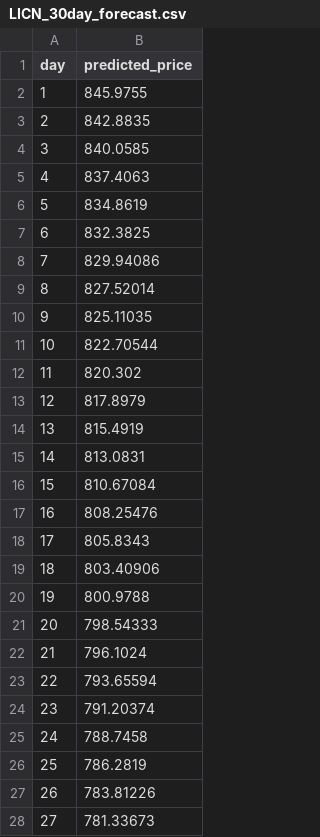
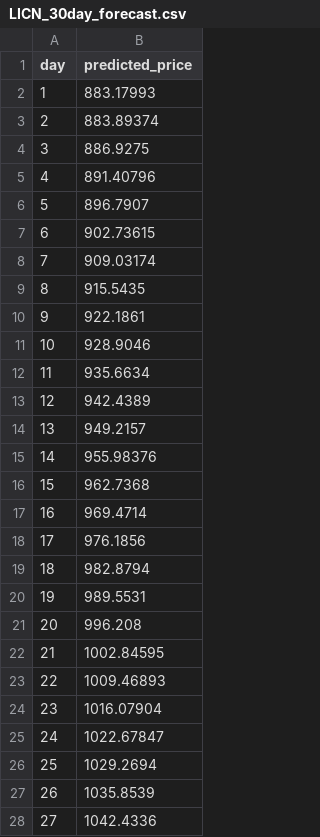
Before and after one commit to samikshya-aw/Stock-Price-Prediction, a CSV file: models/LICN_30day_forecast.csv, drawn as a sheet; only a part is shown; the diff covers the shown part only.

```diff
--- a/models/LICN_30day_forecast.csv
+++ b/models/LICN_30day_forecast.csv
@@ -1,28 +1,28 @@
 day,predicted_price
-1,845.9755
-2,842.8835
-3,840.0585
-4,837.4063
-5,834.8619
-6,832.3825
-7,829.94086
-8,827.52014
-9,825.11035
-10,822.70544
-11,820.302
-12,817.8979
-13,815.4919
-14,813.0831
-15,810.67084
-16,808.25476
-17,805.8343
-18,803.40906
-19,800.9788
-20,798.54333
-21,796.1024
-22,793.65594
-23,791.20374
-24,788.7458
-25,786.2819
-26,783.81226
-27,781.33673
+1,883.17993
+2,883.89374
+3,886.9275
+4,891.40796
+5,896.7907
+6,902.73615
+7,909.03174
+8,915.5435
+9,922.1861
+10,928.9046
+11,935.6634
+12,942.4389
+13,949.2157
+14,955.98376
+15,962.7368
+16,969.4714
+17,976.1856
+18,982.8794
+19,989.5531
+20,996.208
+21,1002.84595
+22,1009.46893
+23,1016.07904
+24,1022.67847
+25,1029.2694
+26,1035.8539
+27,1042.4336
```
Also changed, not shown: 3 edited cells elsewhere in this file, models/CGH_30day_forecast.csv, models/NABIL_30day_forecast.csv, 40 other files.
